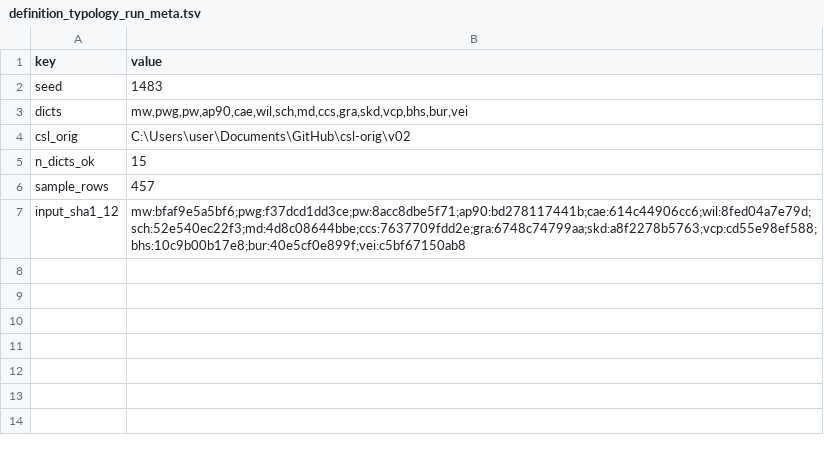
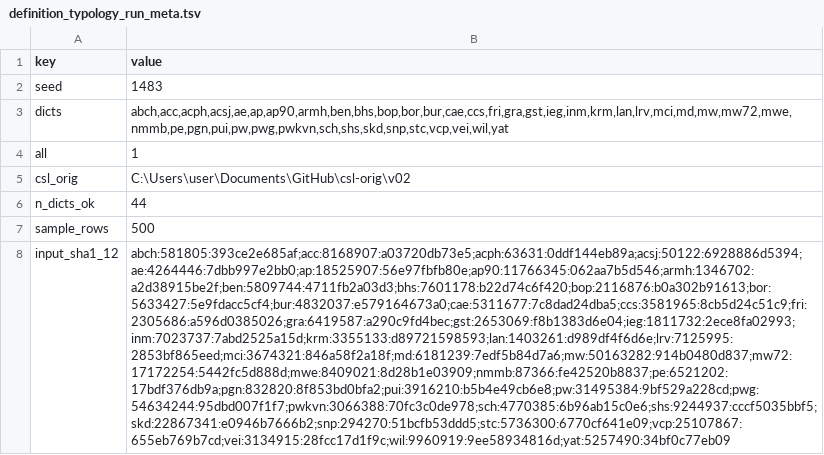
Before and after one commit to gasyoun/SanskritLexicography, a TSV file: data/definition_typology_run_meta.tsv, drawn as a sheet; addresses are those after the commit; the diff names each change by its address in the sheet, - before the commit and + after, or states it on an @@ line.

```diff
--- a/data/definition_typology_run_meta.tsv
+++ b/data/definition_typology_run_meta.tsv
-B3 (value): mw,pwg,pw,ap90,cae,wil,sch,md,ccs,gra,skd,vcp,bhs,bur,vei
+B3 (value): abch,acc,acph,acsj,ae,ap,ap90,armh,ben,bhs,bop,bor,bur,cae,ccs,fri,gra,gst,ieg,inm,krm,lan,lrv,mci,md,mw,mw72,mwe,nmmb,pe,pgn,pui,pw,pwg,pwkvn,sch,shs,skd,snp,stc,vcp,vei,wil,yat
+row 4: all | 1
-B6 (value): 15
+B6 (value): 44
-B7 (value): 457
+B7 (value): 500
-B8 (value): mw:bfaf9e5a5bf6;pwg:f37dcd1dd3ce;pw:8acc8dbe5f71;ap90:bd278117441b;cae:614c44906cc6;wil:8fed04a7e79d;sch:52e540ec22f3;md:4d8c08644bbe;ccs:7637709fdd2e;gra:6748c74799aa;skd:a8f2278b5763;vcp:cd55e98ef588;bhs:10c9b00b17e8;bur:40e5cf0e899f;vei:c5bf67150ab8
+B8 (value): abch:581805:393ce2e685af;acc:8168907:a03720db73e5;acph:63631:0ddf144eb89a;acsj:50122:6928886d5394;ae:4264446:7dbb997e2bb0;ap:18525907:56e97fbfb80e;ap90:11766345:062aa7b5d546;armh:1346702:a2d38915be2f;ben:5809744:4711fb2a03d3;bhs:7601178:b22d74c6f420;bop:2116876:b0a302b91613;bor:5633427:5e9fdacc5cf4;bur:4832037:e579164673a0;cae:5311677:7c8dad24dba5;ccs:3581965:8cb5d24c51c9;fri:2305686:a596d0385026;gra:6419587:a290c9fd4bec;gst:2653069:f8b1383d6e04;ieg:1811732:2ece8fa02993;inm:7023737:7abd2525a15d;krm:3355133:d89721598593;lan:1403261:d989df4f6d6e;lrv:7125995:2853bf865eed;mci:3674321:846a58f2a18f;md:6181239:7edf5b84d7a6;mw:50163282:914b0480d837;mw72:17172254:5442fc5d888d;mwe:8409021:8d28b1e03909;nmmb:87366:fe42520b8837;pe:6521202:17bdf376db9a;pgn:832820:8f853bd0bfa2;pui:3916210:b5b4e49cb6e8;pw:31495384:9bf529a228cd;pwg:54634244:95dbd007f1f7;pwkvn:3066388:70fc3c0de978;sch:4770385:6b96ab15c0e6;shs:9244937:cccf5035bbf5;skd:22867341:e0946b7666b2;snp:294270:51bcfb53ddd5;stc:5736300:6770cf641e09;vcp:25107867:655eb769b7cd;vei:3134915:28fcc17d1f9c;wil:9960919:9ee58934816d;yat:5257490:34bf0c77eb09
```
Also changed, not shown: data/definition_typology_per_dict.tsv, 3 other files.
